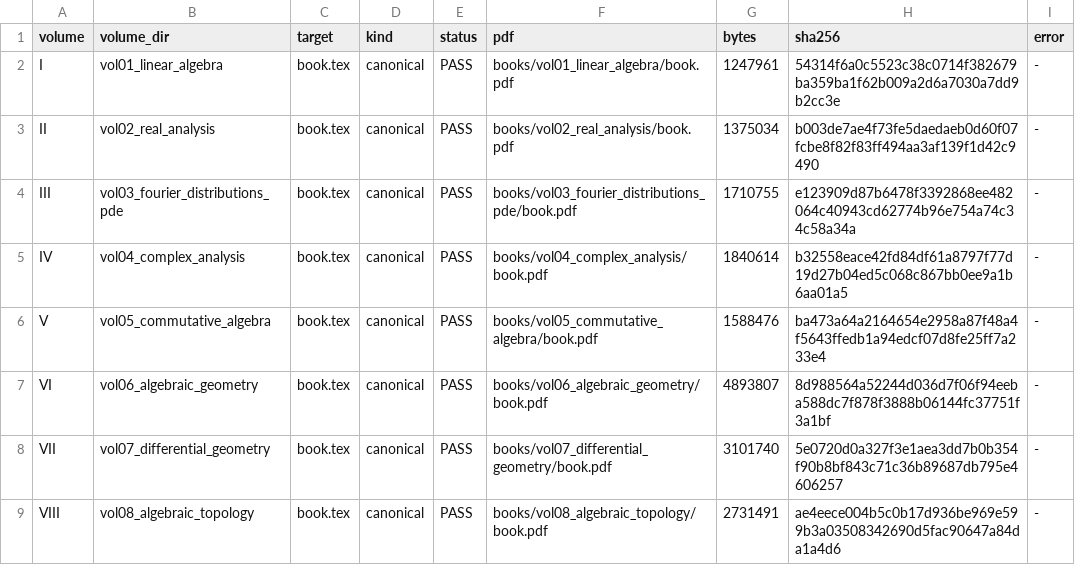
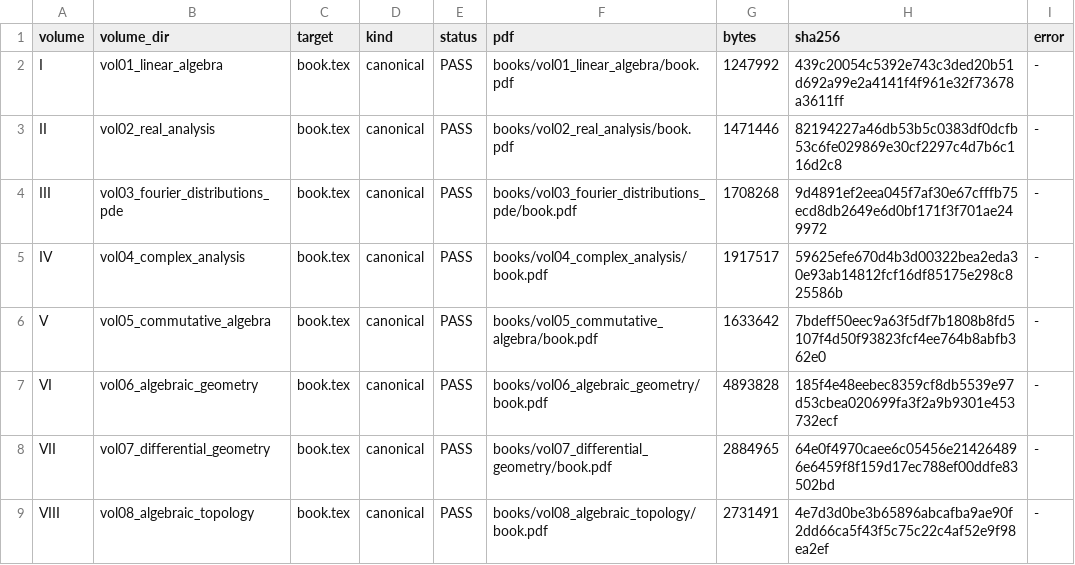
Before and after one commit to expert10000/math, a TSV file: reports/series/BUILD_I_VIII.tsv, drawn as a sheet.

```diff
--- a/reports/series/BUILD_I_VIII.tsv
+++ b/reports/series/BUILD_I_VIII.tsv
@@ -1,9 +1,9 @@
 volume	volume_dir	target	kind	status	pdf	bytes	sha256	error
-I	vol01_linear_algebra	book.tex	canonical	PASS	books/vol01_linear_algebra/book.pdf	1247961	54314f6a0c5523c38c0714f382679ba359ba1f62b009a2d6a7030a7dd9b2cc3e	-
-II	vol02_real_analysis	book.tex	canonical	PASS	books/vol02_real_analysis/book.pdf	1375034	b003de7ae4f73fe5daedaeb0d60f07fcbe8f82f83ff494aa3af139f1d42c9490	-
-III	vol03_fourier_distributions_pde	book.tex	canonical	PASS	books/vol03_fourier_distributions_pde/book.pdf	1710755	e123909d87b6478f3392868ee482064c40943cd62774b96e754a74c34c58a34a	-
-IV	vol04_complex_analysis	book.tex	canonical	PASS	books/vol04_complex_analysis/book.pdf	1840614	b32558eace42fd84df61a8797f77d19d27b04ed5c068c867bb0ee9a1b6aa01a5	-
-V	vol05_commutative_algebra	book.tex	canonical	PASS	books/vol05_commutative_algebra/book.pdf	1588476	ba473a64a2164654e2958a87f48a4f5643ffedb1a94edcf07d8fe25ff7a233e4	-
-VI	vol06_algebraic_geometry	book.tex	canonical	PASS	books/vol06_algebraic_geometry/book.pdf	4893807	8d988564a52244d036d7f06f94eeba588dc7f878f3888b06144fc37751f3a1bf	-
-VII	vol07_differential_geometry	book.tex	canonical	PASS	books/vol07_differential_geometry/book.pdf	3101740	5e0720d0a327f3e1aea3dd7b0b354f90b8bf843c71c36b89687db795e4606257	-
-VIII	vol08_algebraic_topology	book.tex	canonical	PASS	books/vol08_algebraic_topology/book.pdf	2731491	ae4eece004b5c0b17d936be969e599b3a03508342690d5fac90647a84da1a4d6	-
+I	vol01_linear_algebra	book.tex	canonical	PASS	books/vol01_linear_algebra/book.pdf	1247992	439c20054c5392e743c3ded20b51d692a99e2a4141f4f961e32f73678a3611ff	-
+II	vol02_real_analysis	book.tex	canonical	PASS	books/vol02_real_analysis/book.pdf	1471446	82194227a46db53b5c0383df0dcfb53c6fe029869e30cf2297c4d7b6c116d2c8	-
+III	vol03_fourier_distributions_pde	book.tex	canonical	PASS	books/vol03_fourier_distributions_pde/book.pdf	1708268	9d4891ef2eea045f7af30e67cfffb75ecd8db2649e6d0bf171f3f701ae249972	-
+IV	vol04_complex_analysis	book.tex	canonical	PASS	books/vol04_complex_analysis/book.pdf	1917517	59625efe670d4b3d00322bea2eda30e93ab14812fcf16df85175e298c825586b	-
+V	vol05_commutative_algebra	book.tex	canonical	PASS	books/vol05_commutative_algebra/book.pdf	1633642	7bdeff50eec9a63f5df7b1808b8fd5107f4d50f93823fcf4ee764b8abfb362e0	-
+VI	vol06_algebraic_geometry	book.tex	canonical	PASS	books/vol06_algebraic_geometry/book.pdf	4893828	185f4e48eebec8359cf8db5539e97d53cbea020699fa3f2a9b9301e453732ecf	-
+VII	vol07_differential_geometry	book.tex	canonical	PASS	books/vol07_differential_geometry/book.pdf	2884965	64e0f4970caee6c05456e214264896e6459f8f159d17ec788ef00ddfe83502bd	-
+VIII	vol08_algebraic_topology	book.tex	canonical	PASS	books/vol08_algebraic_topology/book.pdf	2731491	4e7d3d0be3b65896abcafba9ae90f2dd66ca5f43f5c75c22c4af52e9f98ea2ef	-
```
Also changed, not shown: reports/series/GLOBAL_CHAPTER_PAIRING_AUDIT.tsv, reports/series/GLOBAL_VOLUME_RELEASE_AUDIT.tsv, 25 other files.
